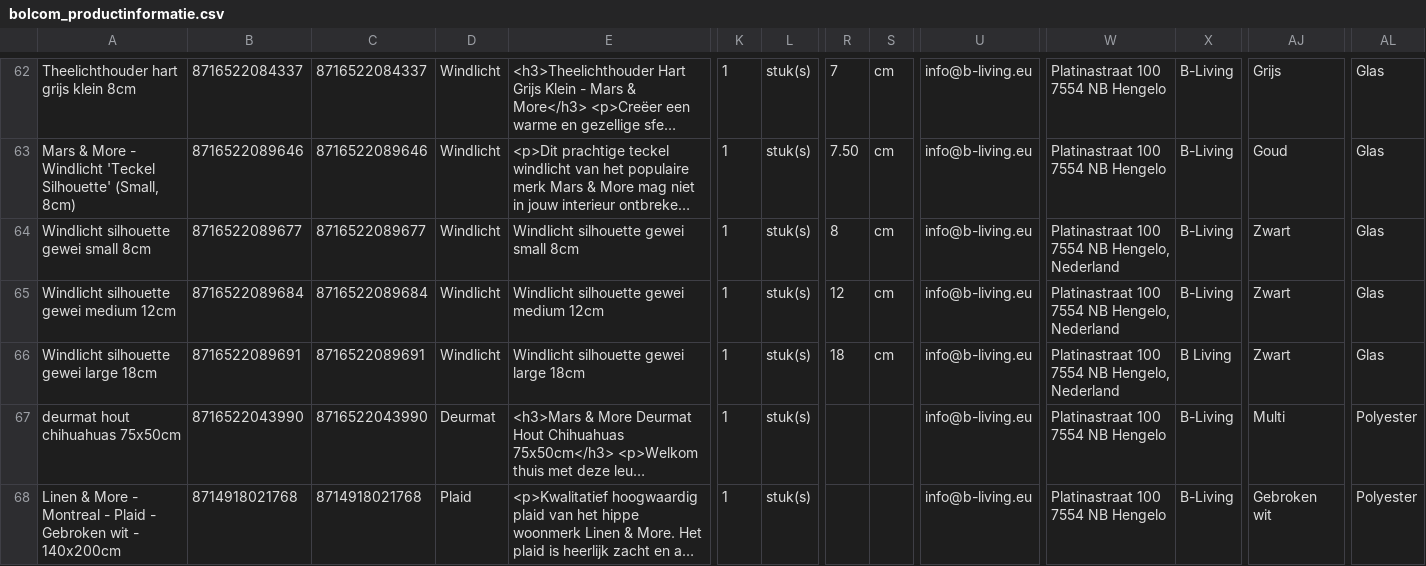
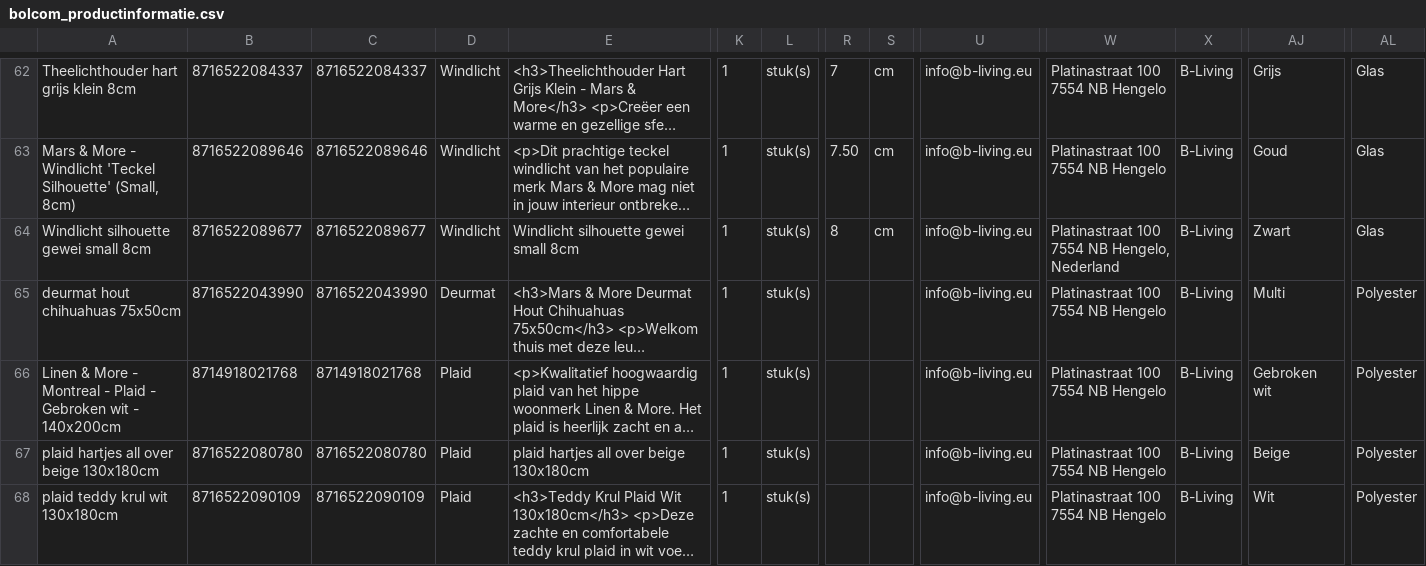
Before and after one commit to peterhoman/bol-repricing, a CSV file: bolcom_productinformatie.csv, drawn as a sheet; only a part is shown, gaps mark what is left out; the shorter side is filled out with more unchanged rows; long unchanged cells end in …; rows hold the shown columns only; the diff names each change by its address in the sheet, - before the commit and + after, or states it on an @@ line.

Commit message:
Remove 2 newly-frozen EAN(s) from CSV (buybox won - prevents same-day auto-unfreeze)

```diff
--- a/bolcom_productinformatie.csv
+++ b/bolcom_productinformatie.csv
-row 65: Windlicht silhouette gewei medium 12cm | 8716522089684 | 8716522089684 | Windlicht | Windlicht silhouette gewei medium 12cm | 1 | stuk(s) | 12 | cm | info@b-living.eu | Platinastraat 100 7554 NB Hengelo, Nederland | B-Living | Zwart | Glas
-row 66: Windlicht silhouette gewei large 18cm | 8716522089691 | 8716522089691 | Windlicht | Windlicht silhouette gewei large 18cm | 1 | stuk(s) | 18 | cm | info@b-living.eu | Platinastraat 100 7554 NB Hengelo, Nederland | B Living | Zwart | Glas
```
